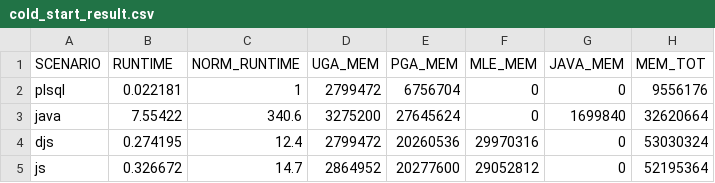
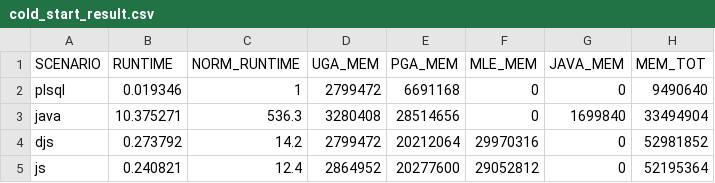
Before and after one commit to PhilippSalvisberg/js23c, a CSV file: experiments/cold_start/cold_start_result.csv, drawn as a sheet.

```diff
--- a/experiments/cold_start/cold_start_result.csv
+++ b/experiments/cold_start/cold_start_result.csv
@@ -1,5 +1,5 @@
 "SCENARIO","RUNTIME","NORM_RUNTIME","UGA_MEM","PGA_MEM","MLE_MEM","JAVA_MEM","MEM_TOT"
-"plsql",0.022181,1,2799472,6756704,0,0,9556176
-"java",7.55422,340.6,3275200,27645624,0,1699840,32620664
-"djs",0.274195,12.4,2799472,20260536,29970316,0,53030324
-"js",0.326672,14.7,2864952,20277600,29052812,0,52195364
+"plsql",0.019346,1,2799472,6691168,0,0,9490640
+"java",10.375271,536.3,3280408,28514656,0,1699840,33494904
+"djs",0.273792,14.2,2799472,20212064,29970316,0,52981852
+"js",0.240821,12.4,2864952,20277600,29052812,0,52195364
```
Also changed, not shown: experiments/cold_start/cold_start_base.csv.
